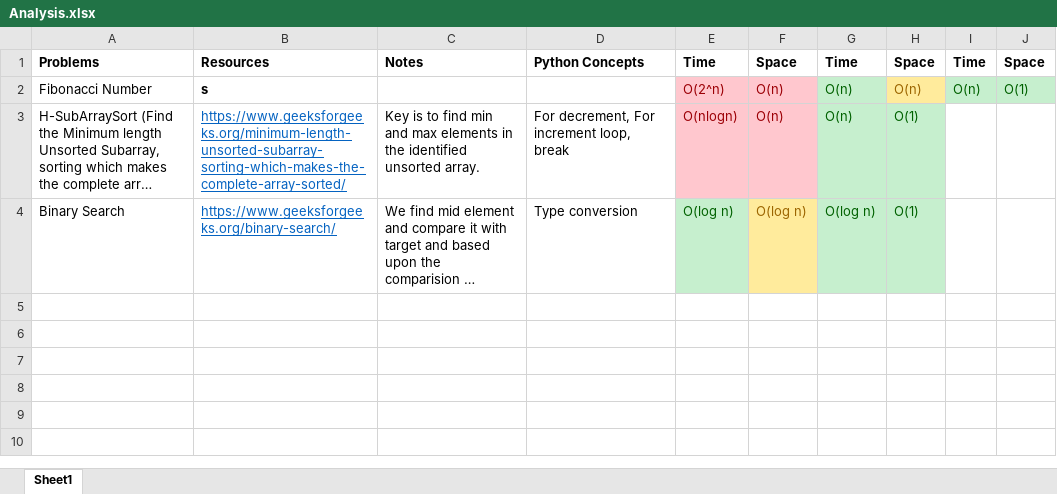
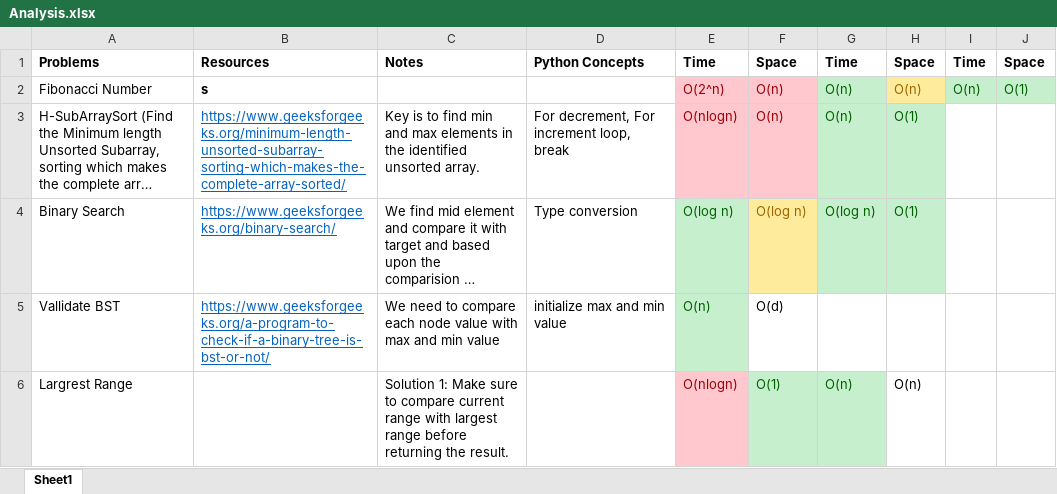
Before and after one commit to gokulnippani/AlgoExpert, an Excel workbook: Analysis.xlsx, sheet Sheet1, drawn as a sheet; long unchanged cells end in …; values as stored, in another font and other column widths than the file's, no borders; the diff names each change by its address in the sheet, - before the commit and + after, or states it on an @@ line.

Commit message:
Largest Range - Solution 1 (Can be done better)

```diff
--- a/Analysis.xlsx (sheet Sheet1)
+++ b/Analysis.xlsx (sheet Sheet1)
+row 5: Vallidate BST | https://www.geeksforgeeks.org/a-program-to-check-if-a-binary-tree-is-bst-or-not/ | We need to compare each node value with max and min value | initialize max and min value | O(n) | O(d)
+row 6: Largrest Range |  | Solution 1: Make sure to compare current range with largest range before returning the result. |  | O(nlogn) | O(1) | O(n) | O(n)
```
Also changed, not shown: 2 other files.
